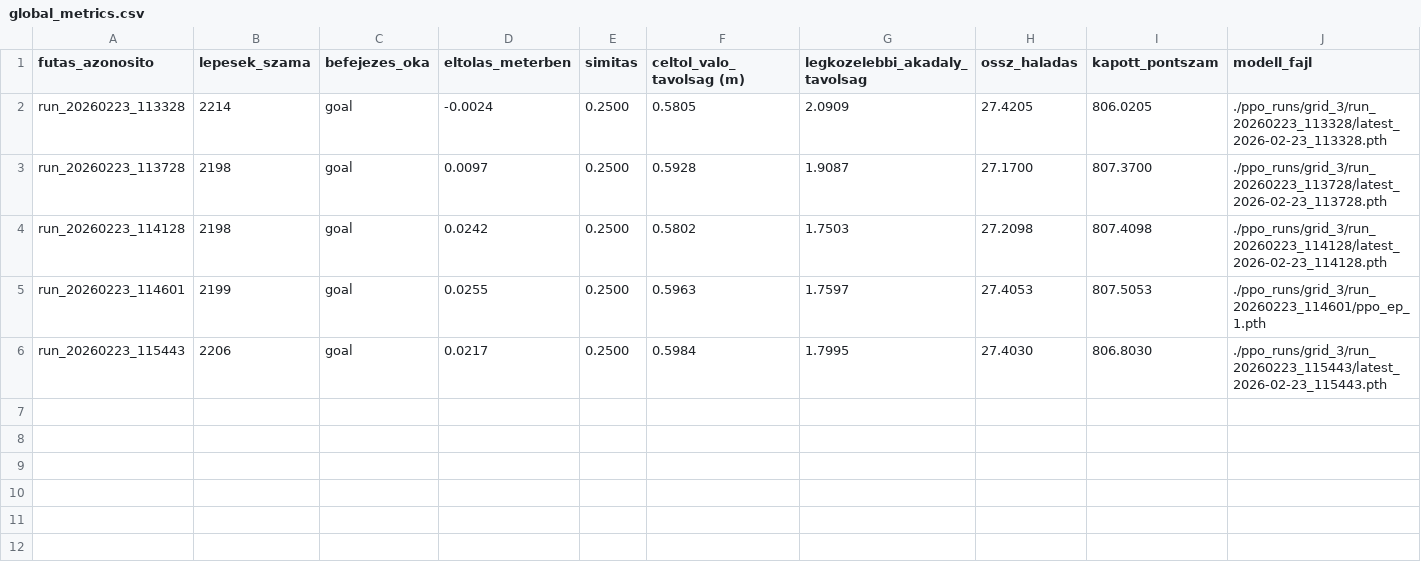
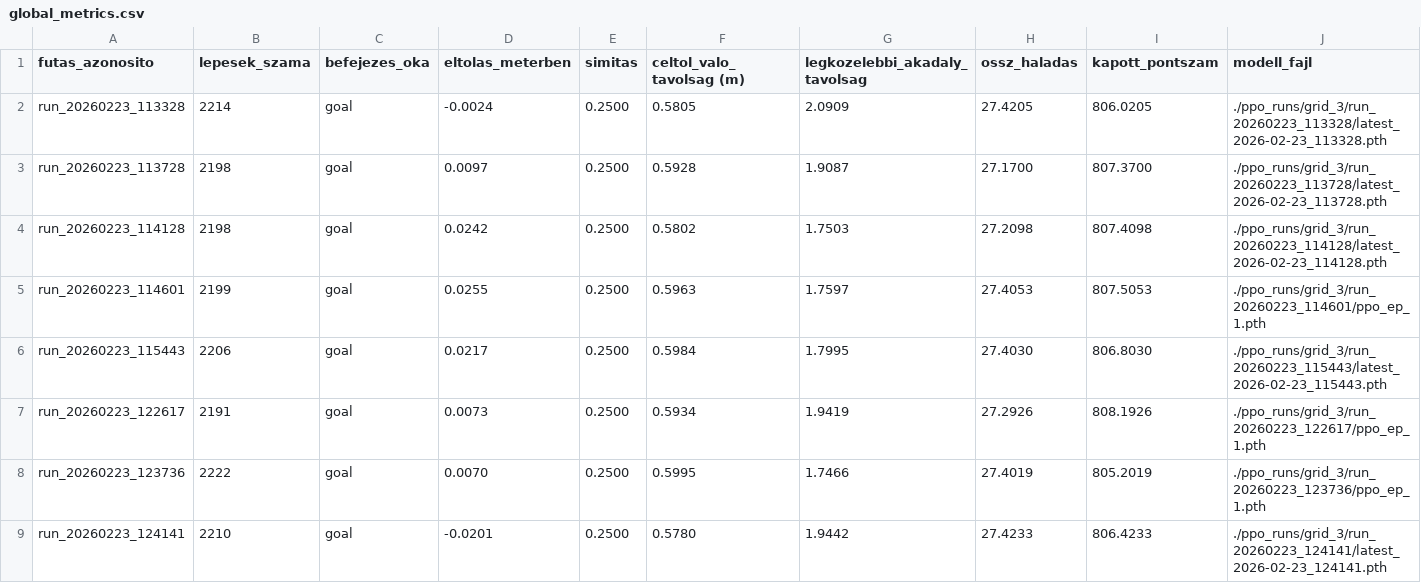
Before and after one commit to szabolcs-lab/diplomamunka_ws, a CSV file: ppo_runs/grid_3/global_metrics.csv, drawn as a sheet; the diff names each change by its address in the sheet, - before the commit and + after, or states it on an @@ line.

```diff
--- a/ppo_runs/grid_3/global_metrics.csv
+++ b/ppo_runs/grid_3/global_metrics.csv
+row 7: run_20260223_122617 | 2191 | goal | 0.0073 | 0.2500 | 0.5934 | 1.9419 | 27.2926 | 808.1926 | ./ppo_runs/grid_3/run_20260223_122617/ppo_ep_1.pth
+row 8: run_20260223_123736 | 2222 | goal | 0.0070 | 0.2500 | 0.5995 | 1.7466 | 27.4019 | 805.2019 | ./ppo_runs/grid_3/run_20260223_123736/ppo_ep_1.pth
+row 9: run_20260223_124141 | 2210 | goal | -0.0201 | 0.2500 | 0.5780 | 1.9442 | 27.4233 | 806.4233 | ./ppo_runs/grid_3/run_20260223_124141/latest_2026-02-23_124141.pth
```
Also changed, not shown: ppo_runs/grid_1/global_metrics.csv, ppo_runs/grid_2/global_metrics.csv, 41 other files.
